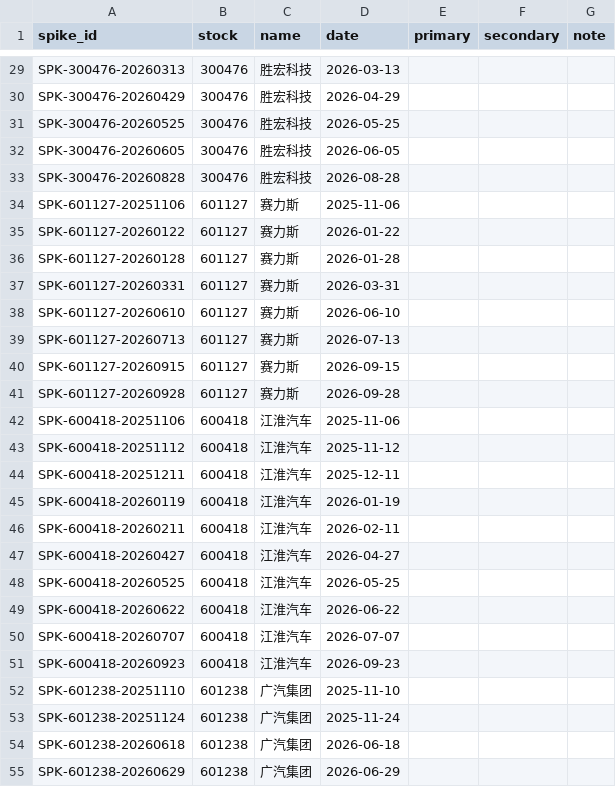
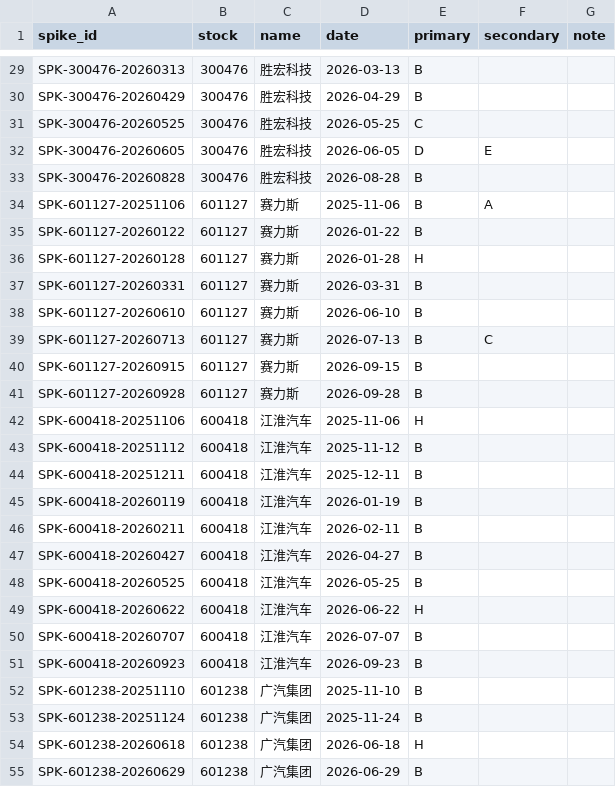
Before and after one commit to leosu5723-ys/gubacheck_End-of-course, a CSV file: evals/cause_labels.csv, drawn as a sheet; only a part is shown, gaps mark what is left out; the diff covers the shown part only; the diff names each change by its address in the sheet, - before the commit and + after, or states it on an @@ line.

```diff
--- a/evals/cause_labels.csv
+++ b/evals/cause_labels.csv
-E29:E30 (primary): (empty)
+E29:E30 (primary): B
-E31 (primary): (empty)
+E31 (primary): C
-E32 (primary): (empty)
+E32 (primary): D
-F32 (secondary): (empty)
+F32 (secondary): E
-E33:E35 (primary): (empty)
+E33:E35 (primary): B
-F34 (secondary): (empty)
+F34 (secondary): A
-E36 (primary): (empty)
+E36 (primary): H
-E37:E41 (primary): (empty)
+E37:E41 (primary): B
-F39 (secondary): (empty)
+F39 (secondary): C
-E42 (primary): (empty)
+E42 (primary): H
-E43:E48 (primary): (empty)
+E43:E48 (primary): B
-E49 (primary): (empty)
+E49 (primary): H
-E50:E53 (primary): (empty)
+E50:E53 (primary): B
-E54 (primary): (empty)
+E54 (primary): H
-E55 (primary): (empty)
+E55 (primary): B
```
Also changed, not shown: 50 edited cells elsewhere in this file, 14 other files.
